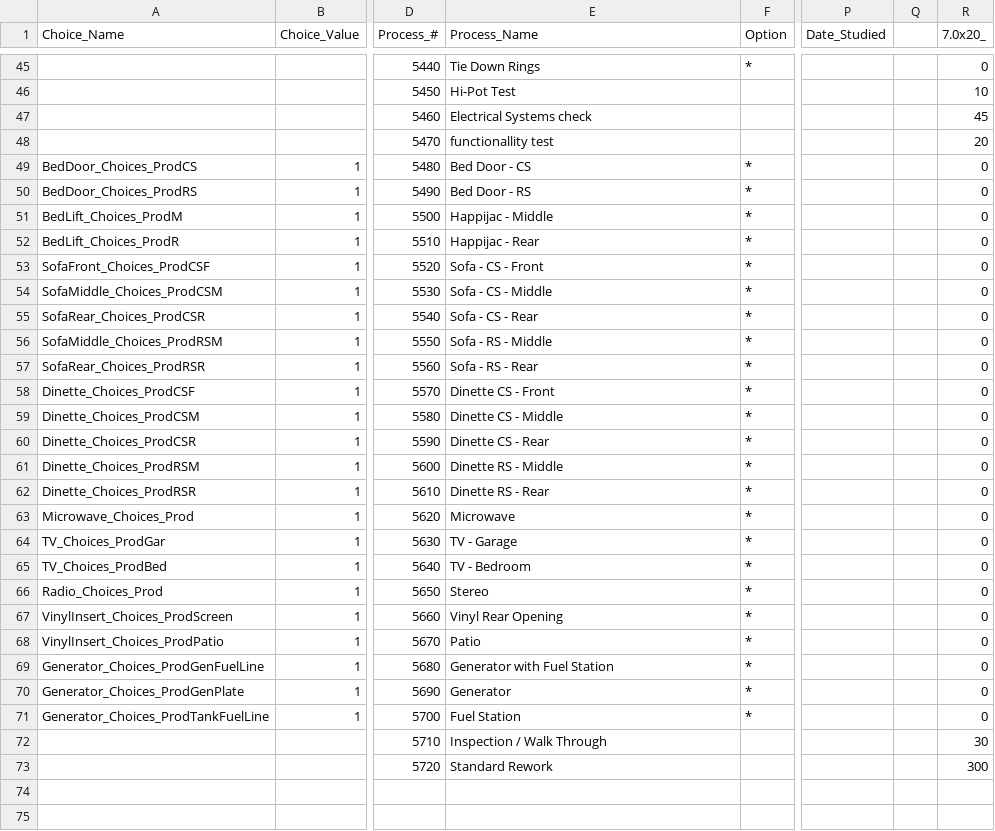
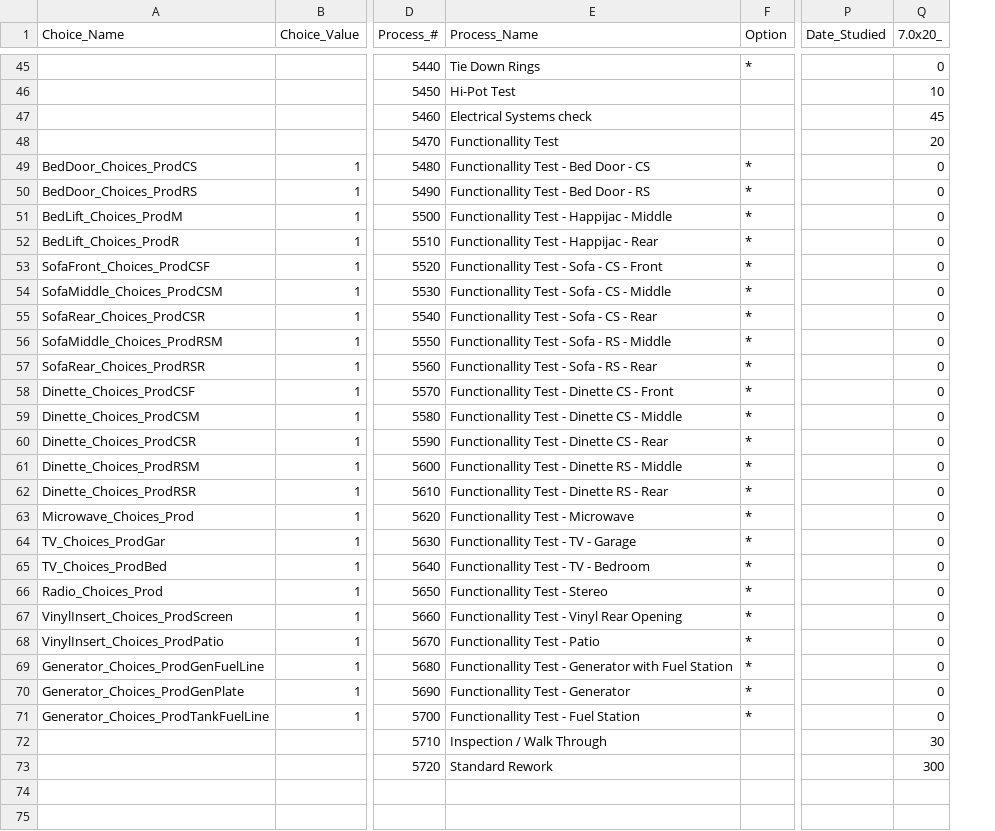
Before and after one commit to mrcoz/StandardWork, a CSV file: data/prodTasks/prodTaskSt5.csv, drawn as a sheet; only a part is shown, gaps mark what is left out; the diff covers the shown part only; the diff names each change by its address in the sheet, - before the commit and + after, or states it on an @@ line.

Commit message:
updated production tasks

```diff
--- a/data/prodTasks/prodTaskSt5.csv
+++ b/data/prodTasks/prodTaskSt5.csv
-column Q, empty
-E48 (Process_Name): functionallity test
+E48 (Process_Name): Functionallity Test
-E49 (Process_Name): Bed Door - CS
+E49 (Process_Name): Functionallity Test - Bed Door - CS
-E50 (Process_Name): Bed Door - RS
+E50 (Process_Name): Functionallity Test - Bed Door - RS
-E51 (Process_Name): Happijac - Middle
+E51 (Process_Name): Functionallity Test - Happijac - Middle
-E52 (Process_Name): Happijac - Rear
+E52 (Process_Name): Functionallity Test - Happijac - Rear
-E53 (Process_Name): Sofa - CS - Front
+E53 (Process_Name): Functionallity Test - Sofa - CS - Front
-E54 (Process_Name): Sofa - CS - Middle
+E54 (Process_Name): Functionallity Test - Sofa - CS - Middle
-E55 (Process_Name): Sofa - CS - Rear
+E55 (Process_Name): Functionallity Test - Sofa - CS - Rear
-E56 (Process_Name): Sofa - RS - Middle
+E56 (Process_Name): Functionallity Test - Sofa - RS - Middle
-E57 (Process_Name): Sofa - RS - Rear
+E57 (Process_Name): Functionallity Test - Sofa - RS - Rear
-E58 (Process_Name): Dinette CS - Front
+E58 (Process_Name): Functionallity Test - Dinette CS - Front
-E59 (Process_Name): Dinette CS - Middle
+E59 (Process_Name): Functionallity Test - Dinette CS - Middle
-E60 (Process_Name): Dinette CS - Rear
+E60 (Process_Name): Functionallity Test - Dinette CS - Rear
-E61 (Process_Name): Dinette RS - Middle
+E61 (Process_Name): Functionallity Test - Dinette RS - Middle
-E62 (Process_Name): Dinette RS - Rear
+E62 (Process_Name): Functionallity Test - Dinette RS - Rear
-E63 (Process_Name): Microwave
+E63 (Process_Name): Functionallity Test - Microwave
-E64 (Process_Name): TV - Garage
+E64 (Process_Name): Functionallity Test - TV - Garage
-E65 (Process_Name): TV - Bedroom
+E65 (Process_Name): Functionallity Test - TV - Bedroom
-E66 (Process_Name): Stereo
+E66 (Process_Name): Functionallity Test - Stereo
-E67 (Process_Name): Vinyl Rear Opening
+E67 (Process_Name): Functionallity Test - Vinyl Rear Opening
-E68 (Process_Name): Patio
+E68 (Process_Name): Functionallity Test - Patio
-E69 (Process_Name): Generator with Fuel Station
+E69 (Process_Name): Functionallity Test - Generator with Fuel Station
-E70 (Process_Name): Generator
+E70 (Process_Name): Functionallity Test - Generator
-E71 (Process_Name): Fuel Station
+E71 (Process_Name): Functionallity Test - Fuel Station
```
Also changed, not shown: 40 edited cells elsewhere in this file, data/prodTasks/prodTaskSt1.csv, data/prodTasks/prodTaskSt2.csv, 8 other files.
